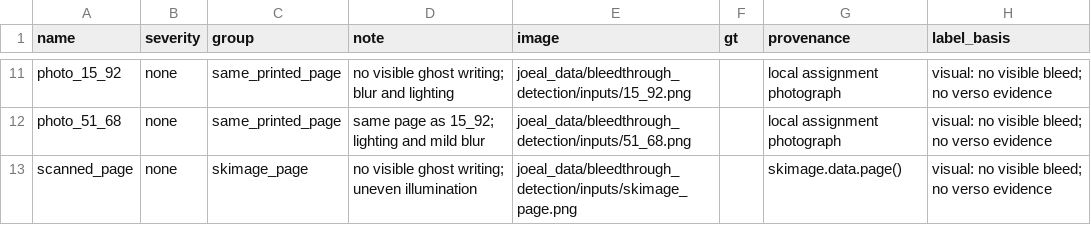
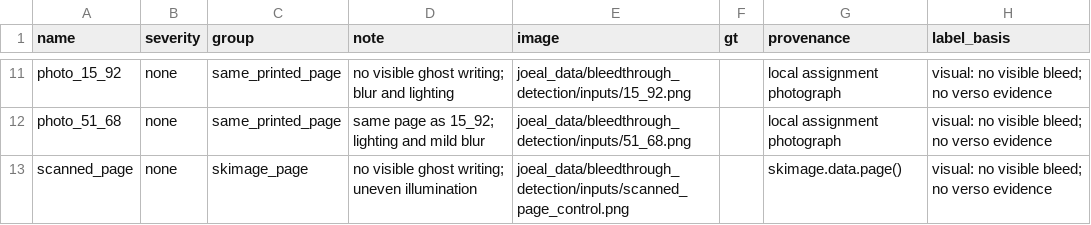
Before and after one commit to Joeal64/Textual-Restoration-Tool, a CSV file: joeal_data/bleedthrough_detection/results/document_manifest.csv, drawn as a sheet; only a part is shown, gaps mark what is left out.

Commit message:
Update Joeal bleed-through notebooks without scikit dependencies

```diff
--- a/joeal_data/bleedthrough_detection/results/document_manifest.csv
+++ b/joeal_data/bleedthrough_detection/results/document_manifest.csv
@@ -12,2 +12,2 @@ photo_15_92,none,same_printed_page,no visible ghost writing; blur and lighting,j
 photo_51_68,none,same_printed_page,same page as 15_92; lighting and mild blur,joeal_data/bleedthrough_detection/inputs/51_68.png,,local assignment photograph,visual: no visible bleed; no verso evidence
-scanned_page,none,skimage_page,no visible ghost writing; uneven illumination,joeal_data/bleedthrough_detection/inputs/skimage_page.png,,skimage.data.page(),visual: no visible bleed; no verso evidence
+scanned_page,none,skimage_page,no visible ghost writing; uneven illumination,joeal_data/bleedthrough_detection/inputs/scanned_page_control.png,,skimage.data.page(),visual: no visible bleed; no verso evidence
```
Also changed, not shown: 6 other files.
